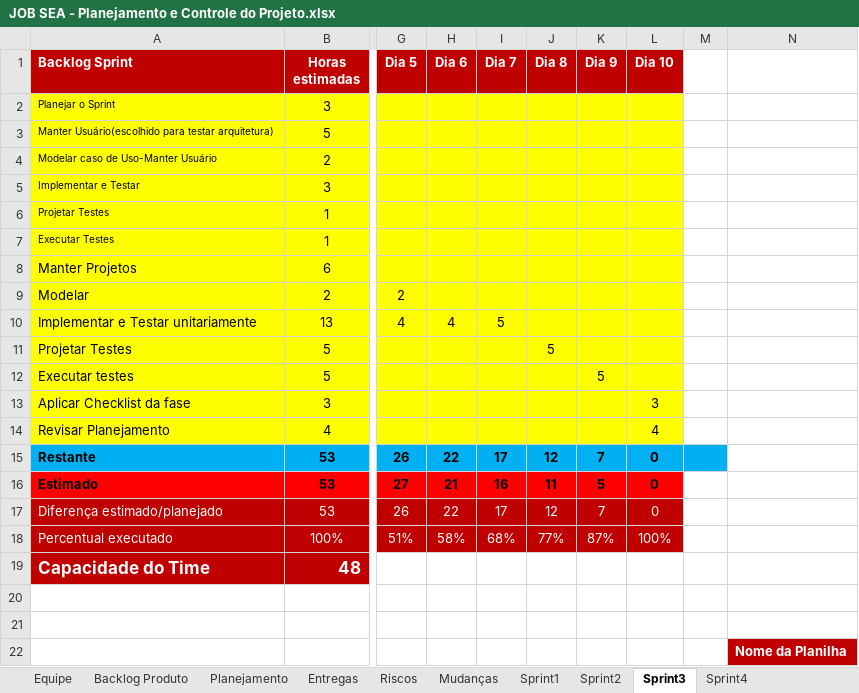
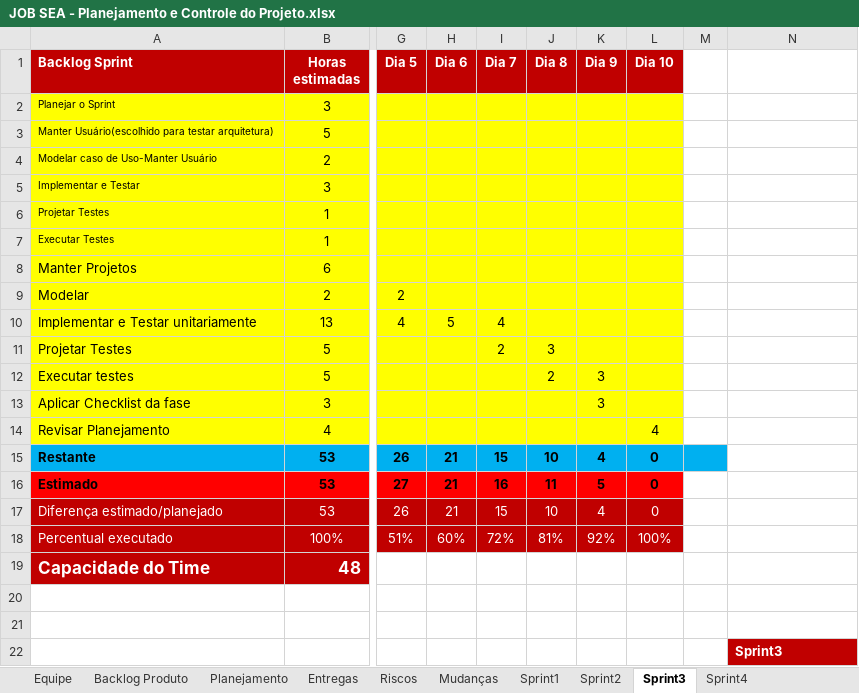
Before and after one commit to isFernandes/jobsea, an Excel workbook: Estrutura-Projeto/JOB SEA-Projeto/Gerenciamento de Projeto/JOB SEA - Planejamento e Controle do Projeto.xlsx, sheet Sprint3, drawn as a sheet; only a part is shown, gaps mark what is left out; values as stored, in another font and other column widths than the file's, no borders; charts and pictures not drawn; the diff names each change by its address in the sheet, - before the commit and + after, or states it on an @@ line.

```diff
--- a/Estrutura-Projeto/JOB SEA-Projeto/Gerenciamento de Projeto/JOB SEA - Planejamento e Controle do Projeto.xlsx (sheet Sprint3)
+++ b/Estrutura-Projeto/JOB SEA-Projeto/Gerenciamento de Projeto/JOB SEA - Planejamento e Controle do Projeto.xlsx (sheet Sprint3)
-H10 (Dia 6): 4
+H10 (Dia 6): 5
-I10 (Dia 7): 5
+I10 (Dia 7): 4
-I11 (Dia 7): (empty)
+I11 (Dia 7): 2
-J11 (Dia 8): 5
+J11 (Dia 8): 3
-J12 (Dia 8): (empty)
+J12 (Dia 8): 2
-K12 (Dia 9): 5
+K12 (Dia 9): 3
-K13 (Dia 9): (empty)
+K13 (Dia 9): 3
-L13 (Dia 10): 3
+L13 (Dia 10): (empty)
-H15 (Dia 6): 22
+H15 (Dia 6): 21
-I15 (Dia 7): 17
+I15 (Dia 7): 15
-J15 (Dia 8): 12
+J15 (Dia 8): 10
-K15 (Dia 9): 7
+K15 (Dia 9): 4
-H17 (Dia 6): 22
+H17 (Dia 6): 21
-I17 (Dia 7): 17
+I17 (Dia 7): 15
-J17 (Dia 8): 12
+J17 (Dia 8): 10
-K17 (Dia 9): 7
+K17 (Dia 9): 4
-H18 (Dia 6): 58%
+H18 (Dia 6): 60%
-I18 (Dia 7): 68%
+I18 (Dia 7): 72%
-J18 (Dia 8): 77%
+J18 (Dia 8): 81%
-K18 (Dia 9): 87%
+K18 (Dia 9): 92%
-N22: Nome da Planilha
+N22: Sprint3
```
Also changed, not shown: sheet Sprint1, sheet Sprint2, sheet Sprint4, charts or pictures.
